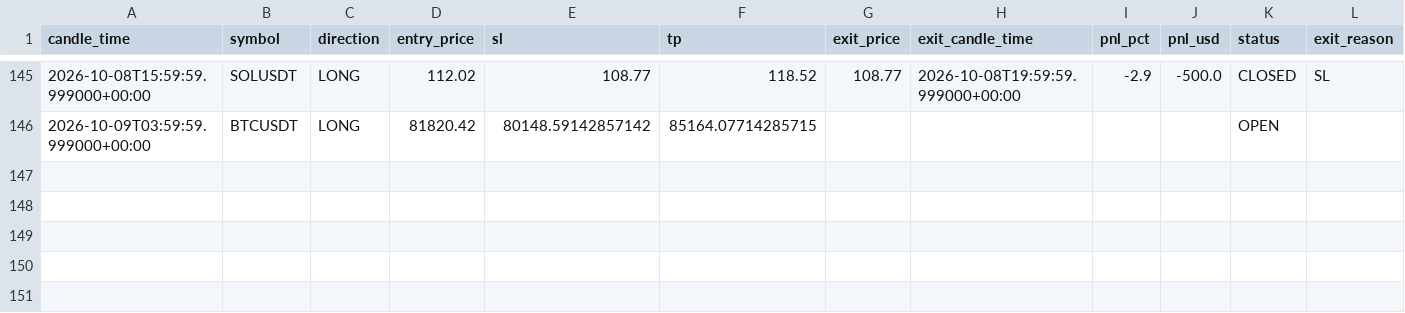
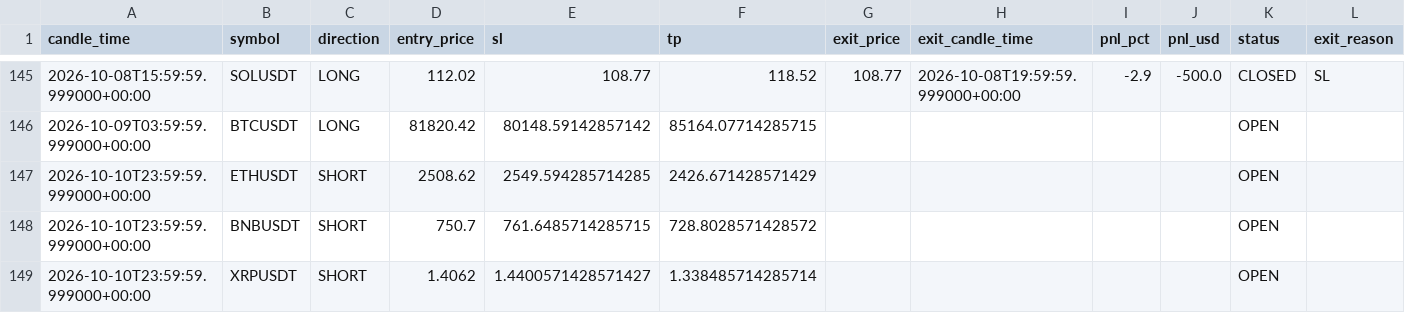
Before and after one commit to kushgbisen/cron-trader, a CSV file: logs/regime_rsi/trades.csv, drawn as a sheet; only a part is shown, gaps mark what is left out.

```diff
--- a/logs/regime_rsi/trades.csv
+++ b/logs/regime_rsi/trades.csv
@@ -146 +146,4 @@ candle_time,symbol,direction,entry_price,sl,tp,exit_price,exit_candle_time,pnl_p
 2026-10-09T03:59:59.999000+00:00,BTCUSDT,LONG,81820.42,80148.59142857142,85164.07714285715,,,,,OPEN,
+2026-10-10T23:59:59.999000+00:00,ETHUSDT,SHORT,2508.62,2549.594285714285,2426.671428571429,,,,,OPEN,
+2026-10-10T23:59:59.999000+00:00,BNBUSDT,SHORT,750.7,761.6485714285715,728.8028571428572,,,,,OPEN,
+2026-10-10T23:59:59.999000+00:00,XRPUSDT,SHORT,1.4062,1.4400571428571427,1.338485714285714,,,,,OPEN,
```
Also changed, not shown: 7 other files.
